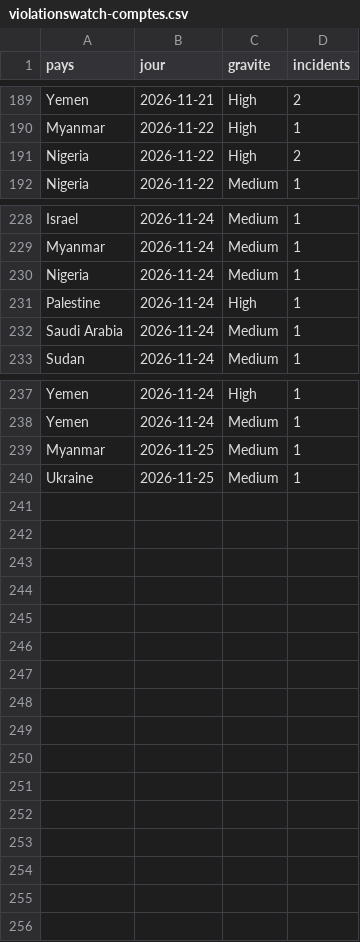
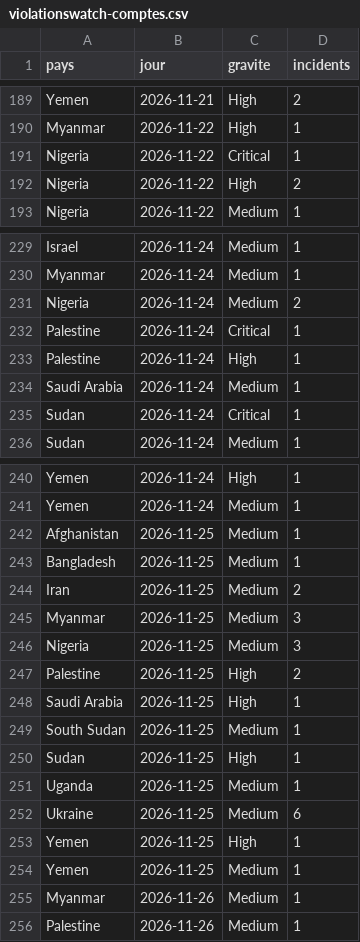
Before and after one commit to Othman-Benbrahim/metac-bot-template, a CSV file: registre/violationswatch-comptes.csv, drawn as a sheet; only a part is shown, gaps mark what is left out.

Commit message:
registre : Violations Watch du 2026-11-27

```diff
--- a/registre/violationswatch-comptes.csv
+++ b/registre/violationswatch-comptes.csv
@@ -190,2 +190,3 @@ Yemen,2026-11-21,High,2
 Myanmar,2026-11-22,High,1
+Nigeria,2026-11-22,Critical,1
 Nigeria,2026-11-22,High,2
@@ -229,5 +230,7 @@ Israel,2026-11-24,Medium,1
 Myanmar,2026-11-24,Medium,1
-Nigeria,2026-11-24,Medium,1
+Nigeria,2026-11-24,Medium,2
+Palestine,2026-11-24,Critical,1
 Palestine,2026-11-24,High,1
 Saudi Arabia,2026-11-24,Medium,1
+Sudan,2026-11-24,Critical,1
 Sudan,2026-11-24,Medium,1
@@ -238,3 +241,16 @@ Yemen,2026-11-24,High,1
 Yemen,2026-11-24,Medium,1
-Myanmar,2026-11-25,Medium,1
-Ukraine,2026-11-25,Medium,1
+Afghanistan,2026-11-25,Medium,1
+Bangladesh,2026-11-25,Medium,1
+Iran,2026-11-25,Medium,2
+Myanmar,2026-11-25,Medium,3
+Nigeria,2026-11-25,Medium,3
+Palestine,2026-11-25,High,2
+Saudi Arabia,2026-11-25,High,1
+South Sudan,2026-11-25,Medium,1
+Sudan,2026-11-25,High,1
+Uganda,2026-11-25,Medium,1
+Ukraine,2026-11-25,Medium,6
+Yemen,2026-11-25,High,1
+Yemen,2026-11-25,Medium,1
+Myanmar,2026-11-26,Medium,1
+Palestine,2026-11-26,Medium,1
```
